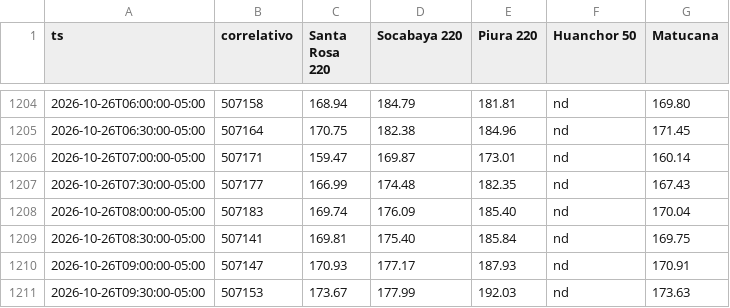
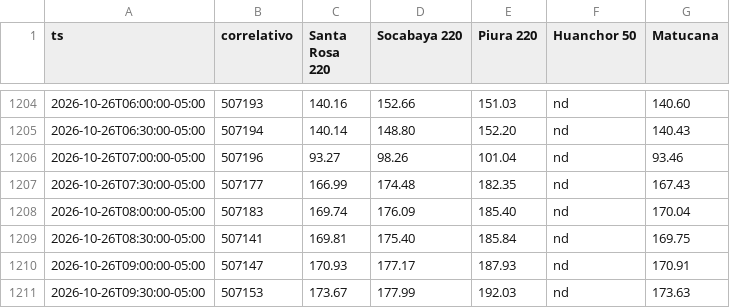
Before and after one commit to giordano1805-lab/Cmg-Rosa, a CSV file: data/cmg.csv, drawn as a sheet; only a part is shown, gaps mark what is left out; the diff covers the shown part only.

```diff
--- a/data/cmg.csv
+++ b/data/cmg.csv
@@ -1204,4 +1204,4 @@ ts,correlativo,Santa Rosa 220,Socabaya 220,Piura 220,Huanchor 50,Matucana
-2026-10-26T06:00:00-05:00,507158,168.94,184.79,181.81,nd,169.80
-2026-10-26T06:30:00-05:00,507164,170.75,182.38,184.96,nd,171.45
-2026-10-26T07:00:00-05:00,507171,159.47,169.87,173.01,nd,160.14
+2026-10-26T06:00:00-05:00,507193,140.16,152.66,151.03,nd,140.60
+2026-10-26T06:30:00-05:00,507194,140.14,148.80,152.20,nd,140.43
+2026-10-26T07:00:00-05:00,507196,93.27,98.26,101.04,nd,93.46
 2026-10-26T07:30:00-05:00,507177,166.99,174.48,182.35,nd,167.43
```
Also changed, not shown: 35 edited cells elsewhere in this file, 3 other files.
